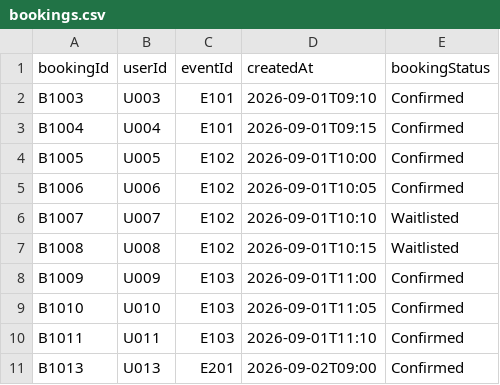
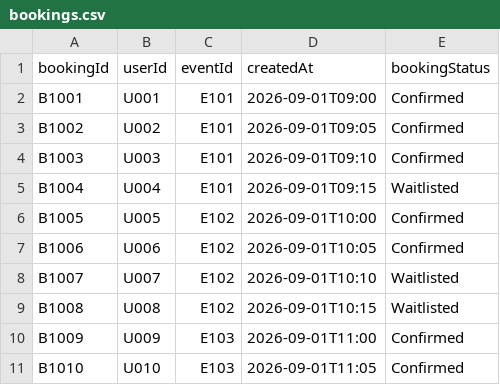
Before and after one commit to AayanShaikh007/1420_final, a CSV file: src/main/resources/Files/bookings.csv, drawn as a sheet; only a part is shown; the shorter side is filled out with more unchanged rows.

```diff
--- a/src/main/resources/Files/bookings.csv
+++ b/src/main/resources/Files/bookings.csv
@@ -1,4 +1,6 @@
 bookingId,userId,eventId,createdAt,bookingStatus
+B1001,U001,E101,2026-09-01T09:00,Confirmed
+B1002,U002,E101,2026-09-01T09:05,Confirmed
 B1003,U003,E101,2026-09-01T09:10,Confirmed
-B1004,U004,E101,2026-09-01T09:15,Confirmed
+B1004,U004,E101,2026-09-01T09:15,Waitlisted
 B1005,U005,E102,2026-09-01T10:00,Confirmed
```
Also changed, not shown: src/main/resources/Files/events.csv, 2 other files.
